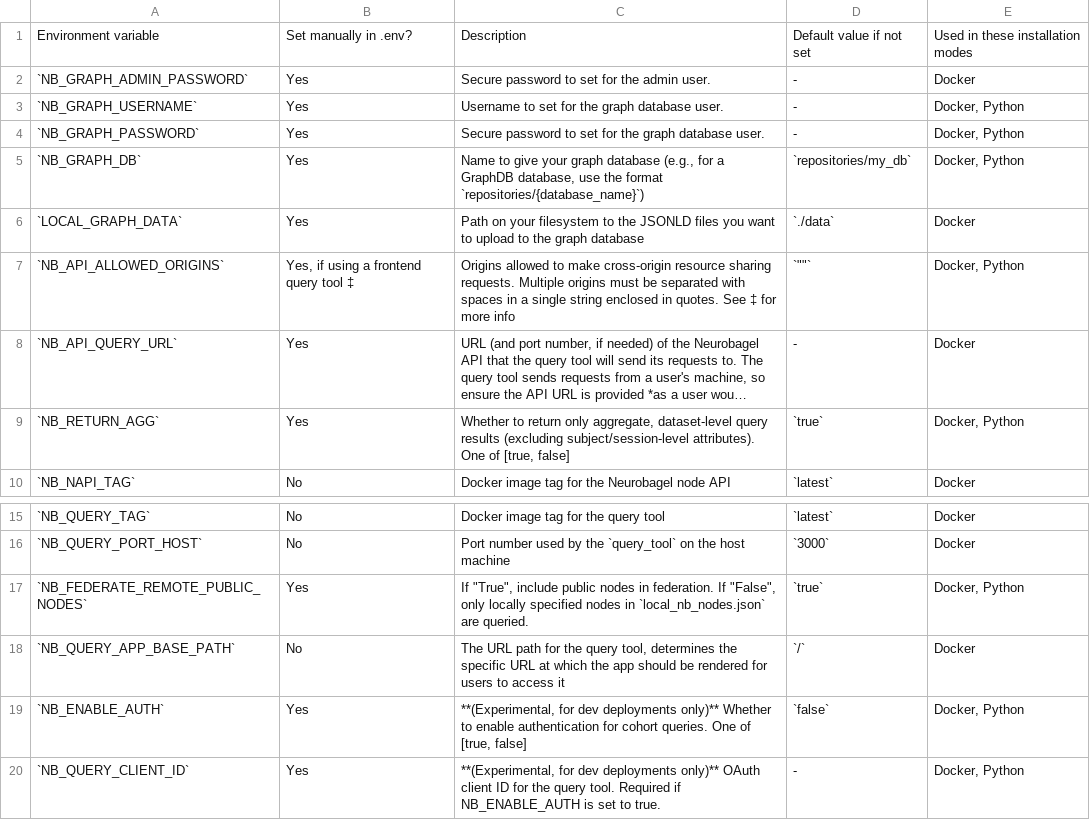
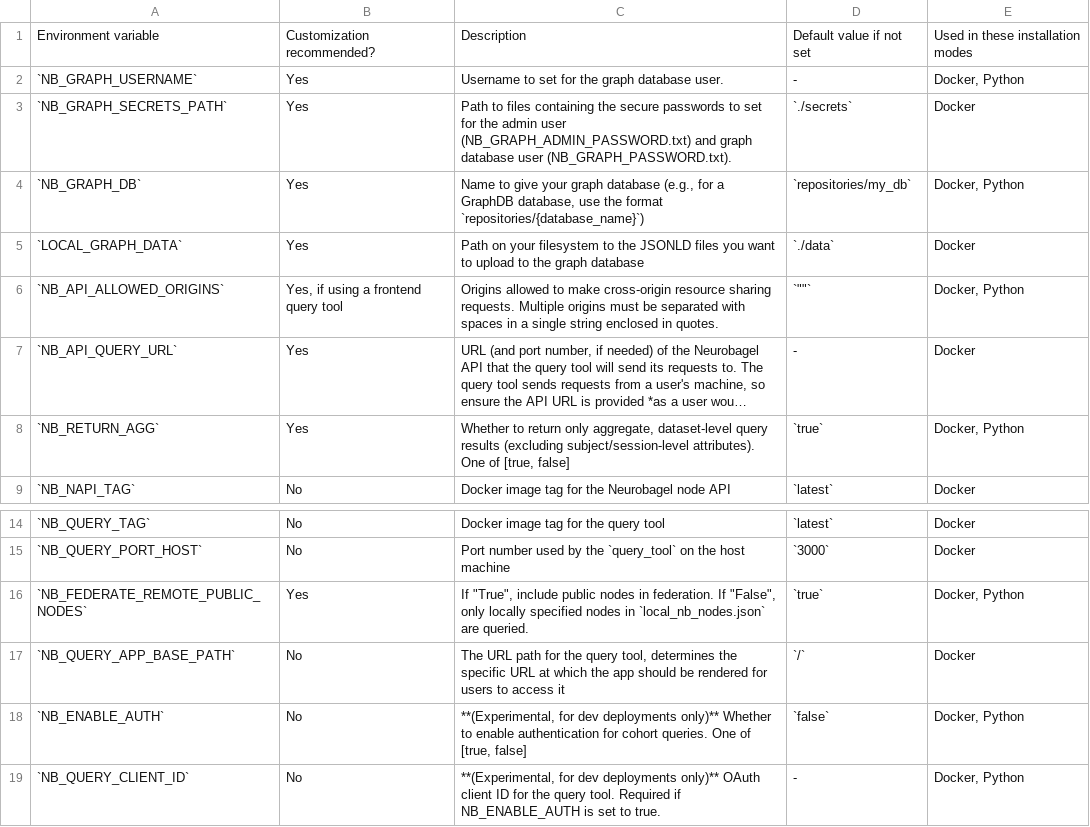
Before and after one commit to neurobagel/neurobagel, a TSV file: recipes/docs/neurobagel_environment_variables.tsv, drawn as a sheet; only a part is shown, gaps mark what is left out; long unchanged cells end in …; removed rows and columns are numbered as before the commit, all else as after; the diff names each change by its address in the sheet, - before the commit and + after, or states it on an @@ line.

Commit message:
[REF] Create GraphDB password secrets from .txt files instead of env variables (neurobagel/recipes#84)
* create GraphDB secrets from files rather than env vars

* replace password env vars w/ secrets dir path

* add placeholder secrets directory + files

* update README

* add NB_GRAPH_SECRETS_PATH to docker-compose.yml

* add check in entrypoint that secrets are files and not empty

```diff
--- a/recipes/docs/neurobagel_environment_variables.tsv
+++ b/recipes/docs/neurobagel_environment_variables.tsv
-B1: Set manually in .env?
+B1: Customization recommended?
-row 2: `NB_GRAPH_ADMIN_PASSWORD` | Yes | Secure password to set for the admin user. | - | Docker
-row 4: `NB_GRAPH_PASSWORD` | Yes | Secure password to set for the graph database user. | - | Docker, Python
+row 3: `NB_GRAPH_SECRETS_PATH` | Yes | Path to files containing the secure passwords to set for the admin user (NB_GRAPH_ADMIN_PASSWORD.txt) and graph database user (NB_GRAPH_PASSWORD.txt). | `./secrets` | Docker
-B6: Yes, if using a frontend query tool ‡
+B6: Yes, if using a frontend query tool
-C6: …in quotes. See ‡ for more info
+C6: …in quotes.
-B18:B19: Yes
+B18:B19: No
```
Also changed, not shown: 6 other files.
